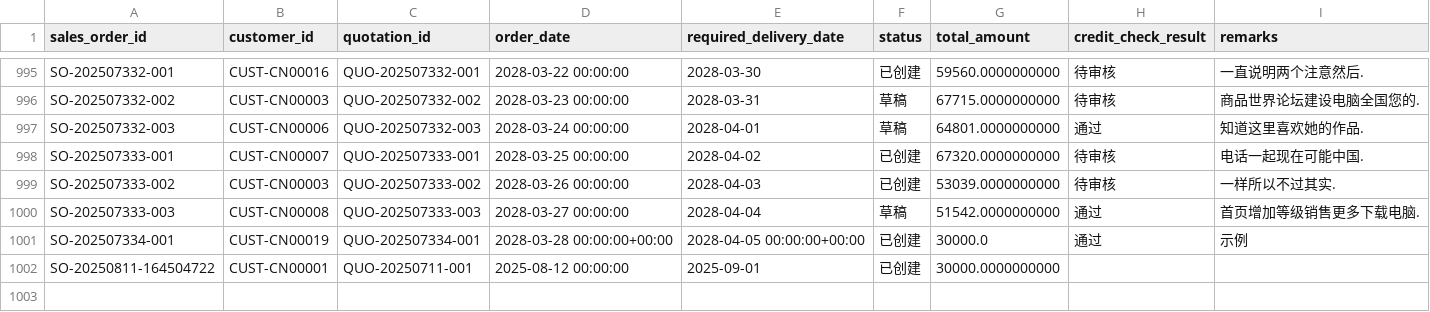
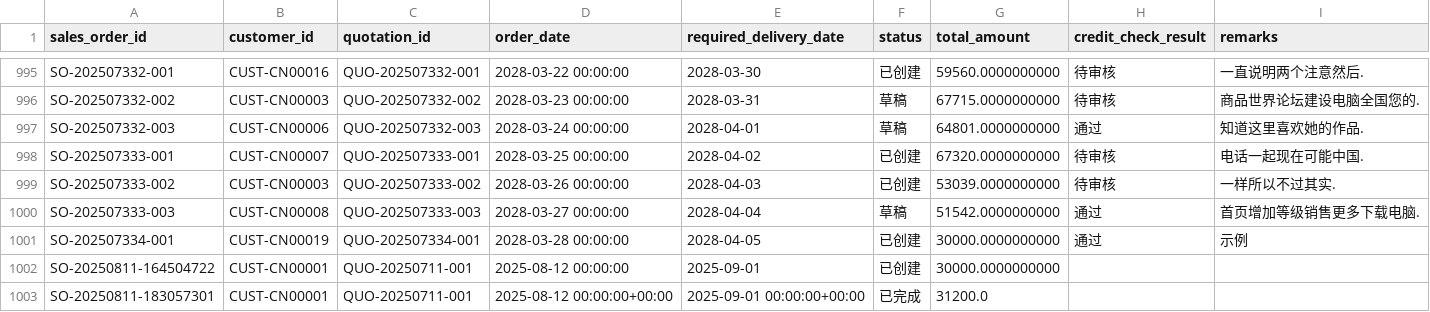
Before and after one commit to pp0424/SD_coding, a CSV file: instance/SalesOrder.csv, drawn as a sheet; only a part is shown, gaps mark what is left out.

```diff
--- a/instance/SalesOrder.csv
+++ b/instance/SalesOrder.csv
@@ -1000,3 +1000,4 @@ SO-202507333-002,CUST-CN00003,QUO-202507333-002,2028-03-26 00:00:00,2028-04-03,
 SO-202507333-003,CUST-CN00008,QUO-202507333-003,2028-03-27 00:00:00,2028-04-04,草稿,51542.0000000000,通过,首页增加等级销售更多下载电脑.
-SO-202507334-001,CUST-CN00019,QUO-202507334-001,2028-03-28 00:00:00+00:00,2028-04-05 00:00:00+00:00,已创建,30000.0,通过,示例
+SO-202507334-001,CUST-CN00019,QUO-202507334-001,2028-03-28 00:00:00,2028-04-05,已创建,30000.0000000000,通过,示例
 SO-20250811-164504722,CUST-CN00001,QUO-20250711-001,2025-08-12 00:00:00,2025-09-01,已创建,30000.0000000000,,
+SO-20250811-183057301,CUST-CN00001,QUO-20250711-001,2025-08-12 00:00:00+00:00,2025-09-01 00:00:00+00:00,已完成,31200.0,,
```
Also changed, not shown: instance/OrderItem.csv, 2 other files.
